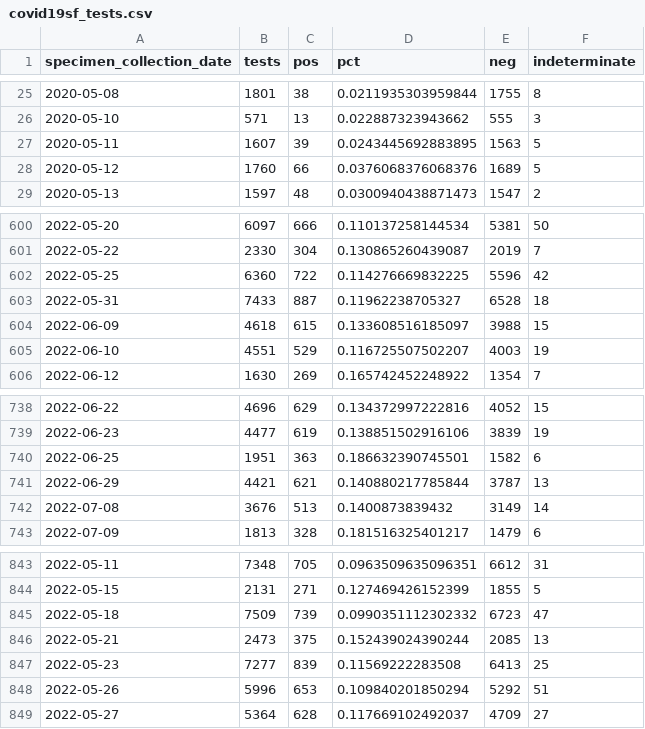
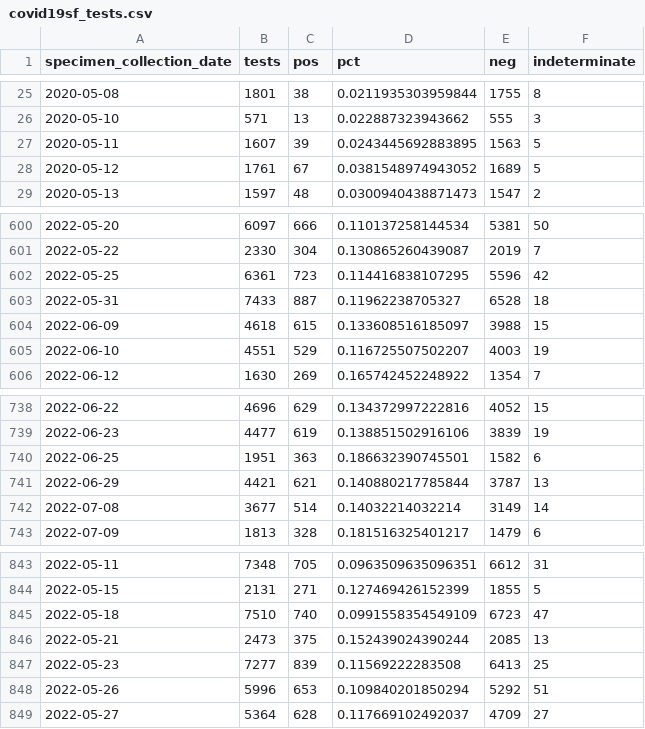
Before and after one commit to RamiKrispin/covid19sf, a CSV file: csv/covid19sf_tests.csv, drawn as a sheet; only a part is shown, gaps mark what is left out; the diff covers the shown part only.

```diff
--- a/csv/covid19sf_tests.csv
+++ b/csv/covid19sf_tests.csv
@@ -27,3 +27,3 @@
 2020-05-11,1607,39,0.0243445692883895,1563,5
-2020-05-12,1760,66,0.0376068376068376,1689,5
+2020-05-12,1761,67,0.0381548974943052,1689,5
 2020-05-13,1597,48,0.0300940438871473,1547,2
@@ -601,3 +601,3 @@
 2022-05-22,2330,304,0.130865260439087,2019,7
-2022-05-25,6360,722,0.114276669832225,5596,42
+2022-05-25,6361,723,0.114416838107295,5596,42
 2022-05-31,7433,887,0.11962238705327,6528,18
@@ -741,3 +741,3 @@
 2022-06-29,4421,621,0.140880217785844,3787,13
-2022-07-08,3676,513,0.1400873839432,3149,14
+2022-07-08,3677,514,0.14032214032214,3149,14
 2022-07-09,1813,328,0.181516325401217,1479,6
@@ -844,3 +844,3 @@
 2022-05-15,2131,271,0.127469426152399,1855,5
-2022-05-18,7509,739,0.0990351112302332,6723,47
+2022-05-18,7510,740,0.0991558354549109,6723,47
 2022-05-21,2473,375,0.152439024390244,2085,13
```
Also changed, not shown: 1 added row and 31 edited cells elsewhere in this file, csv/covid19sf_hospitalizations.csv, 2 other files.
